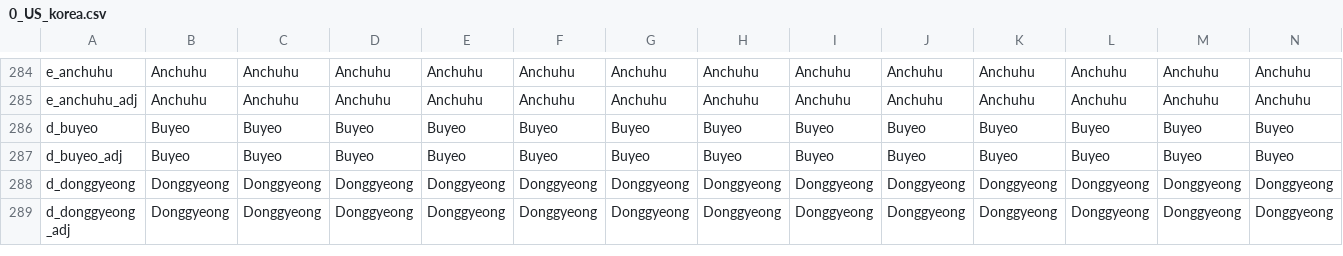
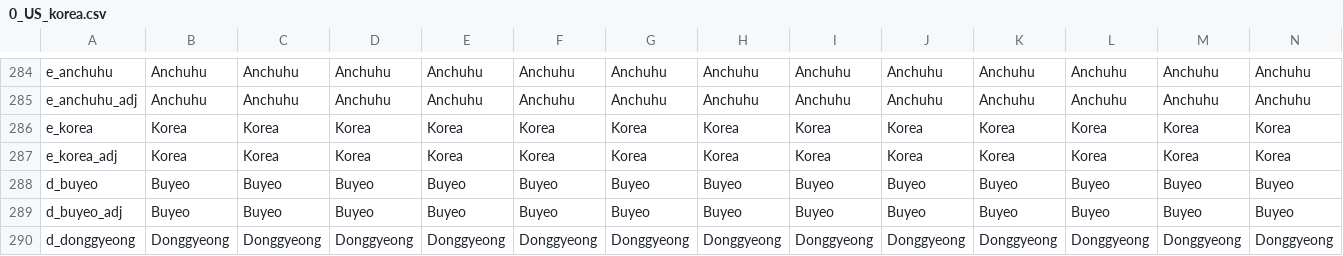
Before and after one commit to 00matthew2000/Lux-Ultima, a CSV file: localisation/0_US_korea.csv, drawn as a sheet; only a part is shown, gaps mark what is left out; the shorter side is filled out with more unchanged rows; rows hold the shown columns only; the diff names each change by its address in the sheet, - before the commit and + after, or states it on an @@ line.

Commit message:
Fixes + Korea Empire

```diff
--- a/localisation/0_US_korea.csv
+++ b/localisation/0_US_korea.csv
+row 286: e_korea | Korea | Korea | Korea | Korea | Korea | Korea | Korea | Korea | Korea | Korea | Korea | Korea | Korea
+row 287: e_korea_adj | Korea | Korea | Korea | Korea | Korea | Korea | Korea | Korea | Korea | Korea | Korea | Korea | Korea
```
Also changed, not shown: 7 other files.
